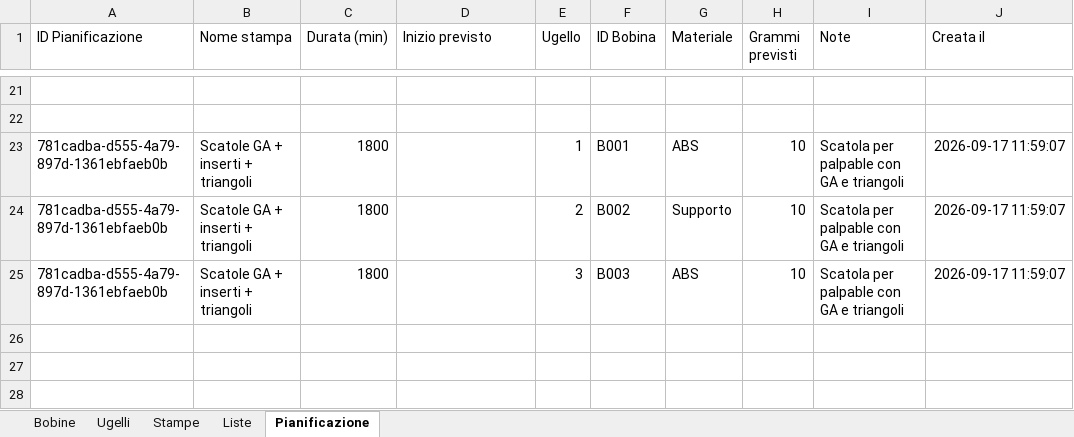
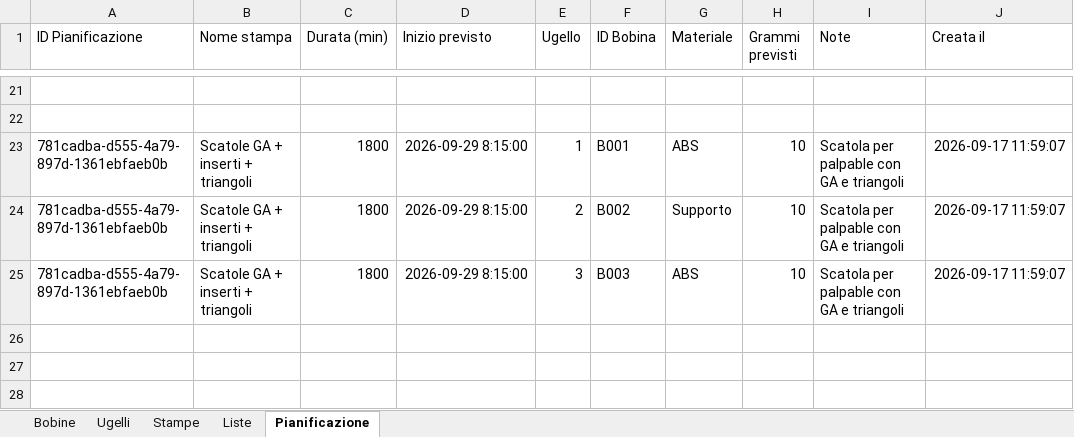
Before and after one commit to luigimuratore/Filament_dashboard, an Excel workbook: Tracker_Filament_Dashboard.xlsx, sheet Pianificazione, drawn as a sheet; only a part is shown, gaps mark what is left out; values as stored, in another font and other column widths than the file's, no borders; the diff names each change by its address in the sheet, - before the commit and + after, or states it on an @@ line.

Commit message:
Aggiorna dati dashboard · 2026-09-23 13:49:32

```diff
--- a/Tracker_Filament_Dashboard.xlsx (sheet Pianificazione)
+++ b/Tracker_Filament_Dashboard.xlsx (sheet Pianificazione)
-D23:D25 (Inizio previsto): (empty)
+D23:D25 (Inizio previsto): 2026-09-29 8:15:00
```
